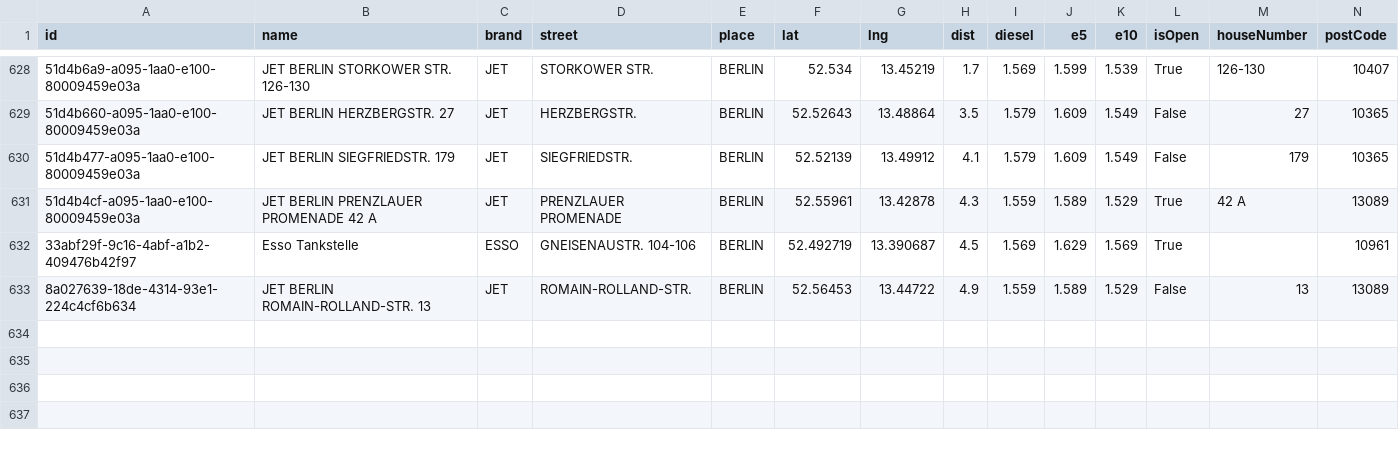
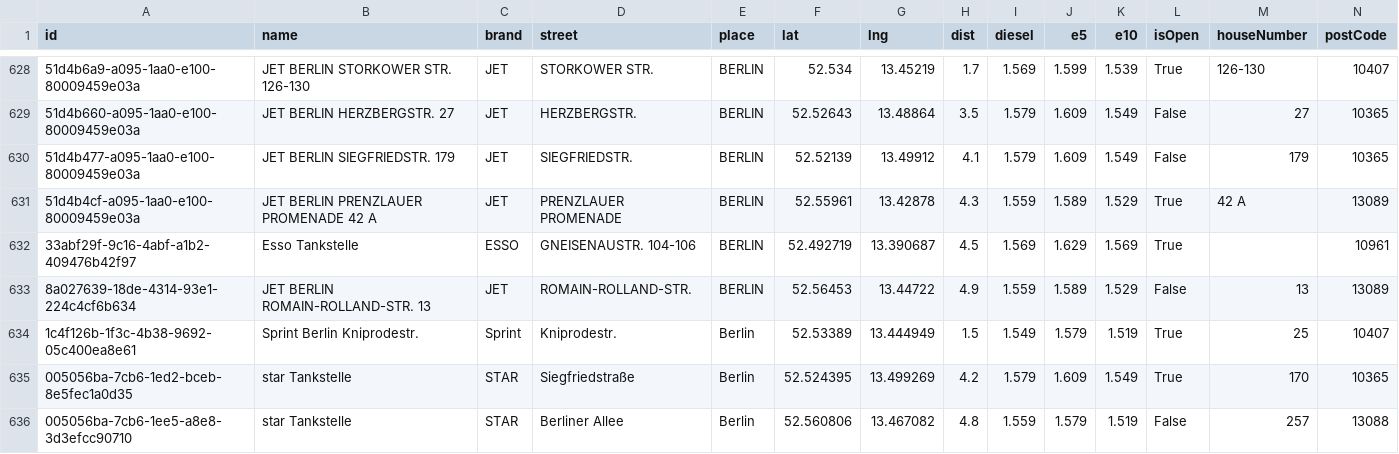
Before and after one commit to vineethmadambi/fuel-tracker, a CSV file: fuel_history.csv, drawn as a sheet; only a part is shown, gaps mark what is left out; rows hold the shown columns only; the diff names each change by its address in the sheet, - before the commit and + after, or states it on an @@ line.

```diff
--- a/fuel_history.csv
+++ b/fuel_history.csv
+row 634: 1c4f126b-1f3c-4b38-9692-05c400ea8e61 | Sprint Berlin Kniprodestr. | Sprint | Kniprodestr. | Berlin | 52.53389 | 13.444949 | 1.5 | 1.549 | 1.579 | 1.519 | True | 25 | 10407
+row 635: 005056ba-7cb6-1ed2-bceb-8e5fec1a0d35 | star Tankstelle | STAR | Siegfriedstraße | Berlin | 52.524395 | 13.499269 | 4.2 | 1.579 | 1.609 | 1.549 | True | 170 | 10365
+row 636: 005056ba-7cb6-1ee5-a8e8-3d3efcc90710 | star Tankstelle | STAR | Berliner Allee | Berlin | 52.560806 | 13.467082 | 4.8 | 1.559 | 1.579 | 1.519 | False | 257 | 13088
```
